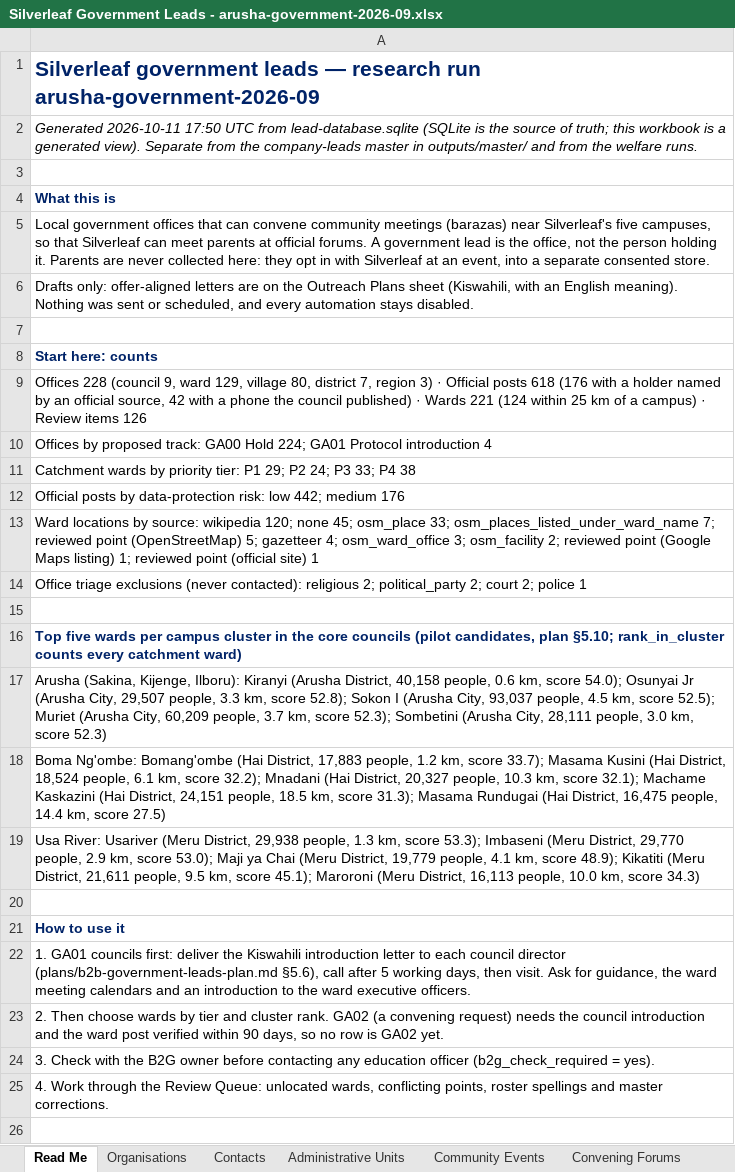
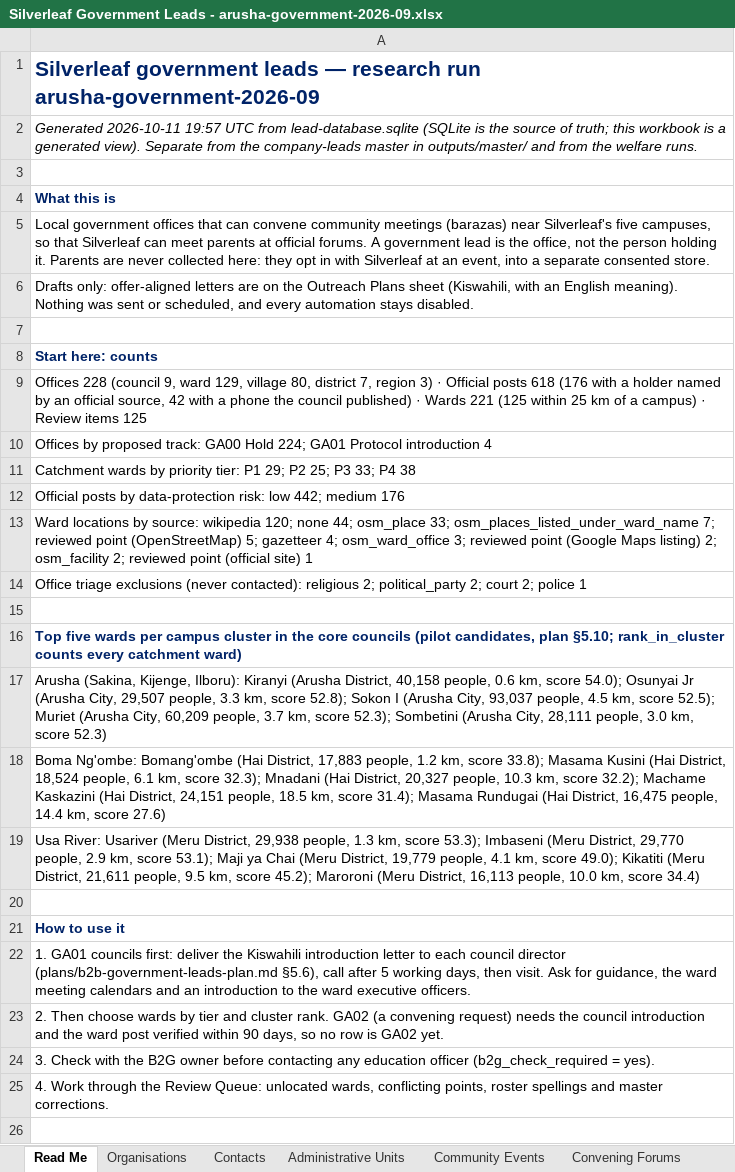
Before and after one commit to Nehemia-joh/Agenticmarketing, an Excel workbook: outputs/runs/arusha-government-2026-09/Silverleaf Government Leads - arusha-government-2026-09.xlsx, sheet Read Me, drawn as a sheet; only a part is shown; values as stored, in another font and other column widths than the file's, no borders; the diff names each change by its address in the sheet, - before the commit and + after, or states it on an @@ line.

```diff
--- a/outputs/runs/arusha-government-2026-09/Silverleaf Government Leads - arusha-government-2026-09.xlsx (sheet Read Me)
+++ b/outputs/runs/arusha-government-2026-09/Silverleaf Government Leads - arusha-government-2026-09.xlsx (sheet Read Me)
-A2: Generated 2026-10-11 17:50 UTC from…
+A2: Generated 2026-10-11 19:57 UTC from…
-A9: …Wards 221 (124 within 25 km of a campus) · Review items 126
+A9: …Wards 221 (125 within 25 km of a campus) · Review items 125
-A11: …29; P2 24; P3 33;…
+A11: …29; P2 25; P3 33;…
-A13: …120; none 45; osm_place 33; osm_places_listed_under_ward_name 7; reviewed point (OpenStreetMap) 5; gazetteer 4; osm_ward_office 3; osm_facility 2; reviewed point (Google Maps listing) 1; reviewed point…
+A13: …120; none 44; osm_place 33; osm_places_listed_under_ward_name 7; reviewed point (OpenStreetMap) 5; gazetteer 4; osm_ward_office 3; reviewed point (Google Maps listing) 2; osm_facility 2; reviewed point…
-A18: …km, score 33.7); Masama Kusini (Hai District, 18,524 people, 6.1 km, score 32.2); Mnadani (Hai District, 20,327 people, 10.3 km, score 32.1); Machame Kaskazini (Hai District, 24,151 people, 18.5 km, score 31.3); Masama Rundugai (Hai District, 16,475 people, 14.4 km, score 27.5)
+A18: …km, score 33.8); Masama Kusini (Hai District, 18,524 people, 6.1 km, score 32.3); Mnadani (Hai District, 20,327 people, 10.3 km, score 32.2); Machame Kaskazini (Hai District, 24,151 people, 18.5 km, score 31.4); Masama Rundugai (Hai District, 16,475 people, 14.4 km, score 27.6)
-A19: …km, score 53.0); Maji ya Chai (Meru District, 19,779 people, 4.1 km, score 48.9); Kikatiti (Meru District, 21,611 people, 9.5 km, score 45.1); Maroroni (Meru District, 16,113 people, 10.0 km, score 34.3)
+A19: …km, score 53.1); Maji ya Chai (Meru District, 19,779 people, 4.1 km, score 49.0); Kikatiti (Meru District, 21,611 people, 9.5 km, score 45.2); Maroroni (Meru District, 16,113 people, 10.0 km, score 34.4)
```
Also changed, not shown: sheet Organisations, sheet Administrative Units, sheet Outreach Plans, sheet Evidence, sheet Sources, sheet Review Queue, 43 other files.
